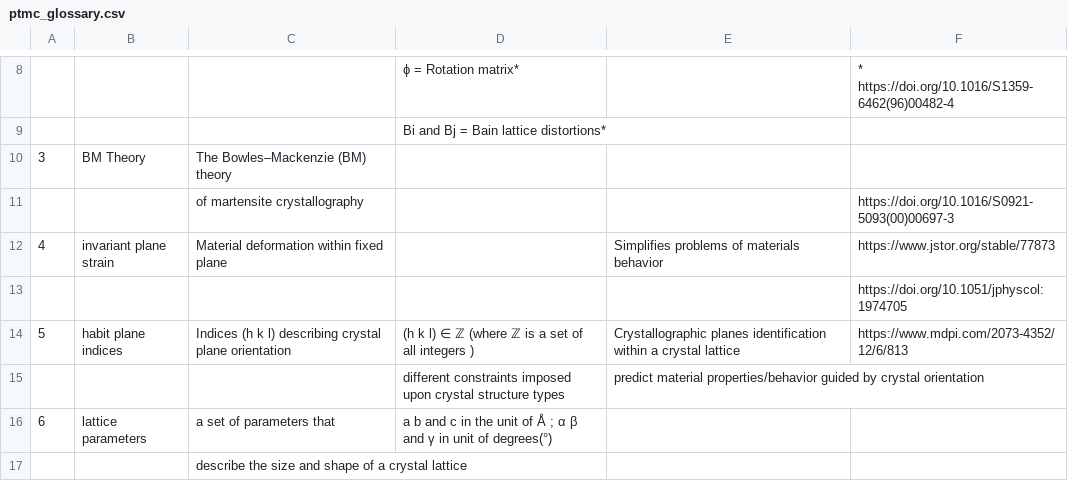
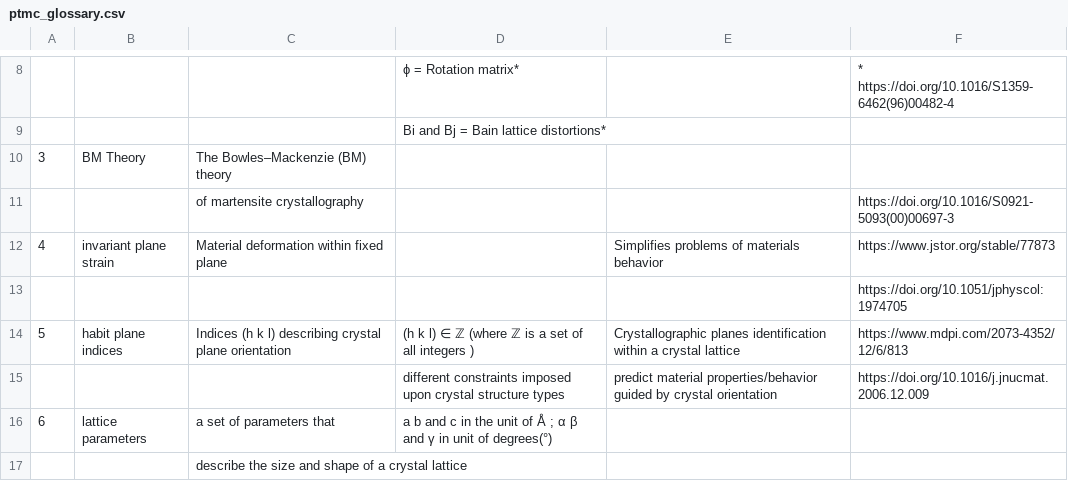
Before and after one commit to anilkunwar/martensitic_alloys, a CSV file: ptmc_glossary.csv, drawn as a sheet; only a part is shown, gaps mark what is left out; the diff names each change by its address in the sheet, - before the commit and + after, or states it on an @@ line.

Commit message:
Update ptmc_glossary.csv

```diff
--- a/ptmc_glossary.csv
+++ b/ptmc_glossary.csv
-F15: (empty)
+F15: https://doi.org/10.1016/j.jnucmat.2006.12.009
```
